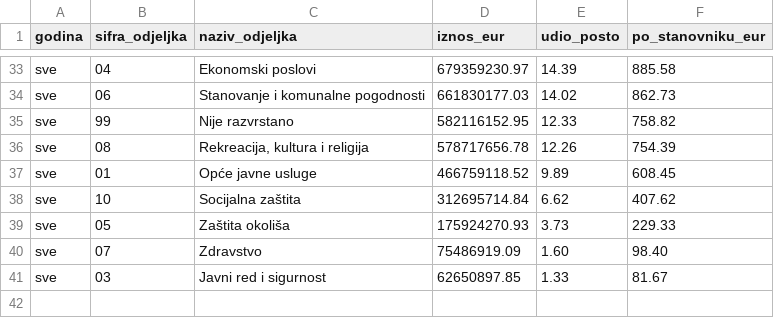
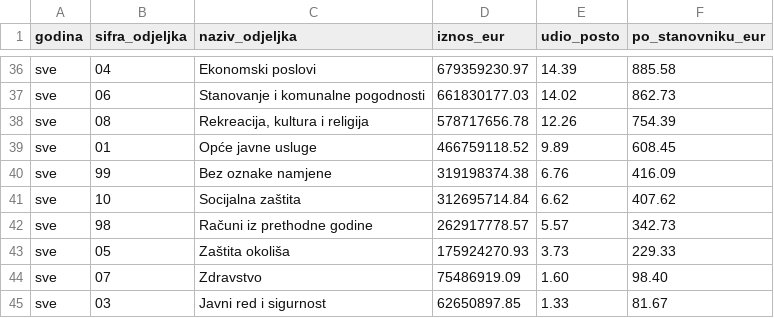
Before and after one commit to vilimstrejcek-hash/ZGtransparentnost, a CSV file: public/data/preuzimanje/isplate_po_namjeni.csv, drawn as a sheet; only a part is shown, gaps mark what is left out; the diff covers the shown part only.

```diff
--- a/public/data/preuzimanje/isplate_po_namjeni.csv
+++ b/public/data/preuzimanje/isplate_po_namjeni.csv
@@ -34,6 +37,7 @@ sve;04;Ekonomski poslovi;679359230.97;14.39;885.58
 sve;06;Stanovanje i komunalne pogodnosti;661830177.03;14.02;862.73
-sve;99;Nije razvrstano;582116152.95;12.33;758.82
 sve;08;Rekreacija, kultura i religija;578717656.78;12.26;754.39
 sve;01;Opće javne usluge;466759118.52;9.89;608.45
+sve;99;Bez oznake namjene;319198374.38;6.76;416.09
 sve;10;Socijalna zaštita;312695714.84;6.62;407.62
+sve;98;Računi iz prethodne godine;262917778.57;5.57;342.73
 sve;05;Zaštita okoliša;175924270.93;3.73;229.33
```
Also changed, not shown: 6 added rows and 3 removed rows elsewhere in this file, 8 other files.
